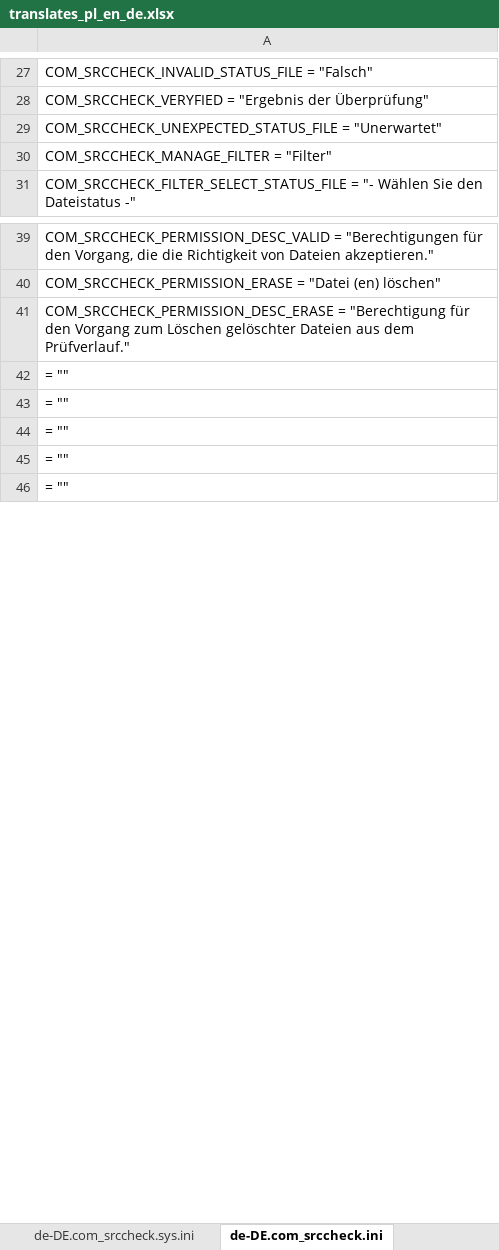
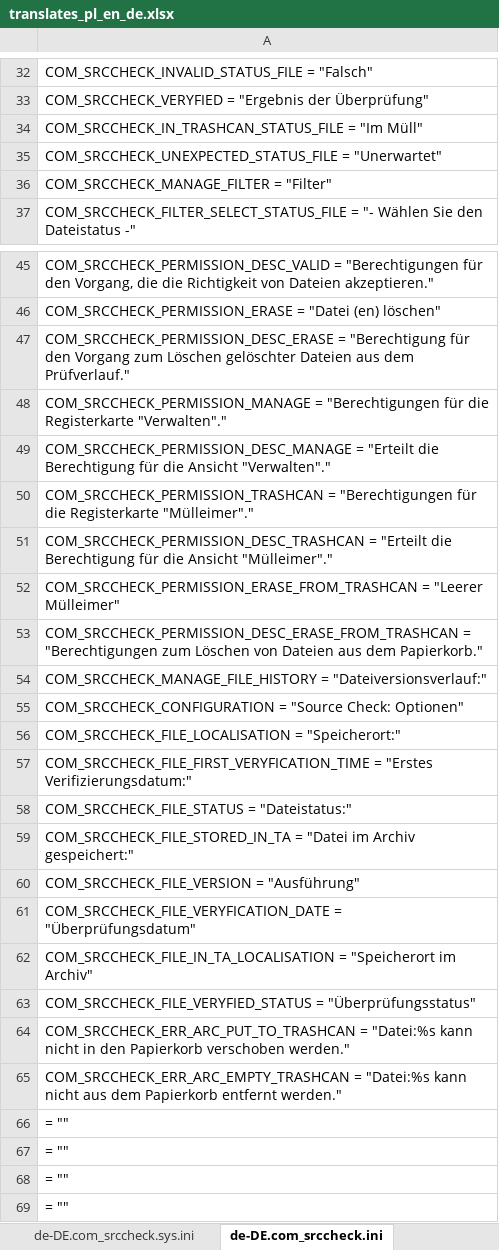
Before and after one commit to variax73/com_srccheck, an Excel workbook: com_srccheck/translates_pl_en_de.xlsx, sheet de-DE.com_srccheck.ini, drawn as a sheet; only a part is shown, gaps mark what is left out; the shorter side is filled out with more unchanged rows; values as stored, in another font and other column widths than the file's, no borders; the diff covers the shown part only; the diff names each change by its address in the sheet, - before the commit and + after, or states it on an @@ line.

```diff
--- a/com_srccheck/translates_pl_en_de.xlsx (sheet de-DE.com_srccheck.ini)
+++ b/com_srccheck/translates_pl_en_de.xlsx (sheet de-DE.com_srccheck.ini)
+row 34: COM_SRCCHECK_IN_TRASHCAN_STATUS_FILE = "Im Müll"
+row 48: COM_SRCCHECK_PERMISSION_MANAGE = "Berechtigungen für die Registerkarte "Verwalten"."
+row 49: COM_SRCCHECK_PERMISSION_DESC_MANAGE = "Erteilt die Berechtigung für die Ansicht "Verwalten"."
+row 50: COM_SRCCHECK_PERMISSION_TRASHCAN = "Berechtigungen für die Registerkarte "Mülleimer"."
+row 51: COM_SRCCHECK_PERMISSION_DESC_TRASHCAN = "Erteilt die Berechtigung für die Ansicht "Mülleimer"."
+row 52: COM_SRCCHECK_PERMISSION_ERASE_FROM_TRASHCAN = "Leerer Mülleimer"
+row 53: COM_SRCCHECK_PERMISSION_DESC_ERASE_FROM_TRASHCAN = "Berechtigungen zum Löschen von Dateien aus dem Papierkorb."
+row 54: COM_SRCCHECK_MANAGE_FILE_HISTORY = "Dateiversionsverlauf:"
+row 55: COM_SRCCHECK_CONFIGURATION = "Source Check: Optionen"
+row 56: COM_SRCCHECK_FILE_LOCALISATION = "Speicherort:"
+row 57: COM_SRCCHECK_FILE_FIRST_VERYFICATION_TIME = "Erstes Verifizierungsdatum:"
+row 58: COM_SRCCHECK_FILE_STATUS = "Dateistatus:"
+row 59: COM_SRCCHECK_FILE_STORED_IN_TA = "Datei im Archiv gespeichert:"
+row 60: COM_SRCCHECK_FILE_VERSION = "Ausführung"
+row 61: COM_SRCCHECK_FILE_VERYFICATION_DATE = "Überprüfungsdatum"
+row 62: COM_SRCCHECK_FILE_IN_TA_LOCALISATION = "Speicherort im Archiv"
+row 63: COM_SRCCHECK_FILE_VERYFIED_STATUS = "Überprüfungsstatus"
+row 64: COM_SRCCHECK_ERR_ARC_PUT_TO_TRASHCAN = "Datei:%s kann nicht in den Papierkorb verschoben werden."
+row 65: COM_SRCCHECK_ERR_ARC_EMPTY_TRASHCAN = "Datei:%s kann nicht aus dem Papierkorb entfernt werden."
```
Also changed, not shown: 5 added rows and 11 removed rows elsewhere in this sheet, sheet ini, sheet en-GB.com_srccheck.ini, sheet sys.ini, sheet pl-PL.com_srccheck.ini, sheet en-GB.com_srccheck.sys.ini, sheet pl-PL.com_srccheck.sys.ini, 1 more sheet, formulas that keep their value, 38 other files.
